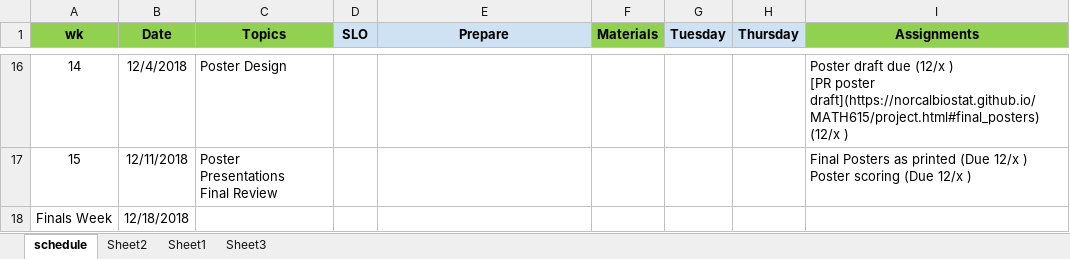
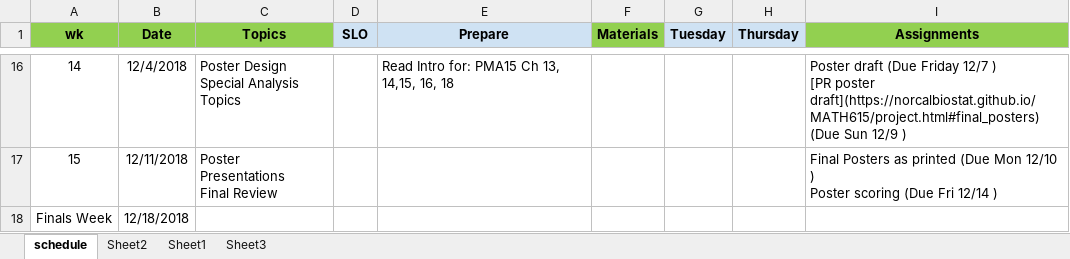
Before and after one commit to norcalbiostat/MATH615_F19_old, an Excel workbook: schedule_615.xlsx, sheet schedule, drawn as a sheet; only a part is shown, gaps mark what is left out; values as stored, in another font and other column widths than the file's, no borders; ↵ is a line break in a cell; the diff covers the shown part only; the diff names each change by its address in the sheet, - before the commit and + after, or states it on an @@ line.

```diff
--- a/schedule_615.xlsx (sheet schedule)
+++ b/schedule_615.xlsx (sheet schedule)
-C16 (Topics): Poster Design
+C16 (Topics): Poster Design ↵ Special Analysis Topics
-E16 (Prepare): (empty)
+E16 (Prepare): Read Intro for: PMA15 Ch 13, 14,15, 16, 18
-I16 (Assignments): Poster draft due (12/x ) ↵ [PR poster draft](https://norcalbiostat.github.io/MATH615/project.html#final_posters) (12/x )
+I16 (Assignments): Poster draft (Due Friday 12/7 ) ↵ [PR poster draft](https://norcalbiostat.github.io/MATH615/project.html#final_posters) (Due Sun 12/9 )
-I17 (Assignments): …printed (Due 12/x ) ↵ Poster scoring (Due 12/x )
+I17 (Assignments): …printed (Due Mon 12/10 ) ↵ Poster scoring (Due Fri 12/14 )
```
Also changed, not shown: 54 edited cells and cell formats elsewhere in this sheet, sheet Sheet2, 34 other files.
